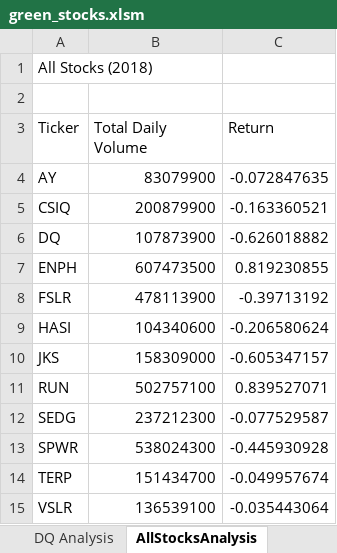
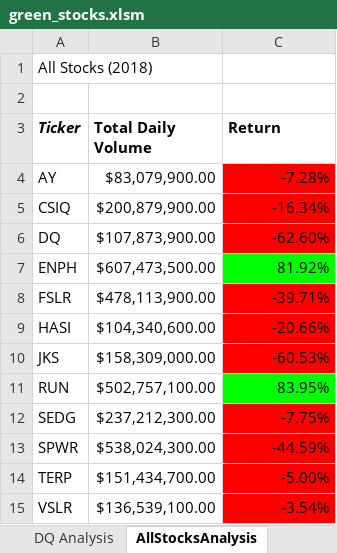
Before and after one commit to AngG17/stock-analysis, an Excel workbook: green_stocks.xlsm, sheet AllStocksAnalysis, drawn as a sheet; values as stored, in another font and other column widths than the file's, no borders; charts and pictures not drawn; the diff names each change by its address in the sheet, - before the commit and + after, or states it on an @@ line.

Commit message:
Add files via upload
Add buttons and timer

```diff
--- a/green_stocks.xlsm (sheet AllStocksAnalysis)
+++ b/green_stocks.xlsm (sheet AllStocksAnalysis)
-A3:C3 bold: off
+A3:C3 bold: on
-A3 italic: off
+A3 italic: on
-B4 (Total Daily Volume): 83079900
+B4 (Total Daily Volume): $83,079,900.00
-C4 (Return): -0.072847635
+C4 (Return): -7.28%
-C4:C6 fill: none
+C4:C6 fill: #FF0000
-B5 (Total Daily Volume): 200879900
+B5 (Total Daily Volume): $200,879,900.00
-C5 (Return): -0.163360521
+C5 (Return): -16.34%
-B6 (Total Daily Volume): 107873900
+B6 (Total Daily Volume): $107,873,900.00
-C6 (Return): -0.626018882
+C6 (Return): -62.60%
-B7 (Total Daily Volume): 607473500
+B7 (Total Daily Volume): $607,473,500.00
-C7 (Return): 0.819230855
+C7 (Return): 81.92%
-C7 fill: none
+C7 fill: #00FF00
-B8 (Total Daily Volume): 478113900
+B8 (Total Daily Volume): $478,113,900.00
-C8 (Return): -0.39713192
+C8 (Return): -39.71%
-C8:C10 fill: none
+C8:C10 fill: #FF0000
-B9 (Total Daily Volume): 104340600
+B9 (Total Daily Volume): $104,340,600.00
-C9 (Return): -0.206580624
+C9 (Return): -20.66%
-B10 (Total Daily Volume): 158309000
+B10 (Total Daily Volume): $158,309,000.00
-C10 (Return): -0.605347157
+C10 (Return): -60.53%
-B11 (Total Daily Volume): 502757100
+B11 (Total Daily Volume): $502,757,100.00
-C11 (Return): 0.839527071
+C11 (Return): 83.95%
-C11 fill: none
+C11 fill: #00FF00
-B12 (Total Daily Volume): 237212300
+B12 (Total Daily Volume): $237,212,300.00
-C12 (Return): -0.077529587
+C12 (Return): -7.75%
-C12:C15 fill: none
+C12:C15 fill: #FF0000
-B13 (Total Daily Volume): 538024300
+B13 (Total Daily Volume): $538,024,300.00
-C13 (Return): -0.445930928
+C13 (Return): -44.59%
-B14 (Total Daily Volume): 151434700
+B14 (Total Daily Volume): $151,434,700.00
-C14 (Return): -0.049957674
+C14 (Return): -5.00%
-B15 (Total Daily Volume): 136539100
+B15 (Total Daily Volume): $136,539,100.00
-C15 (Return): -0.035443064
+C15 (Return): -3.54%
```
Also changed, not shown: charts or pictures.
